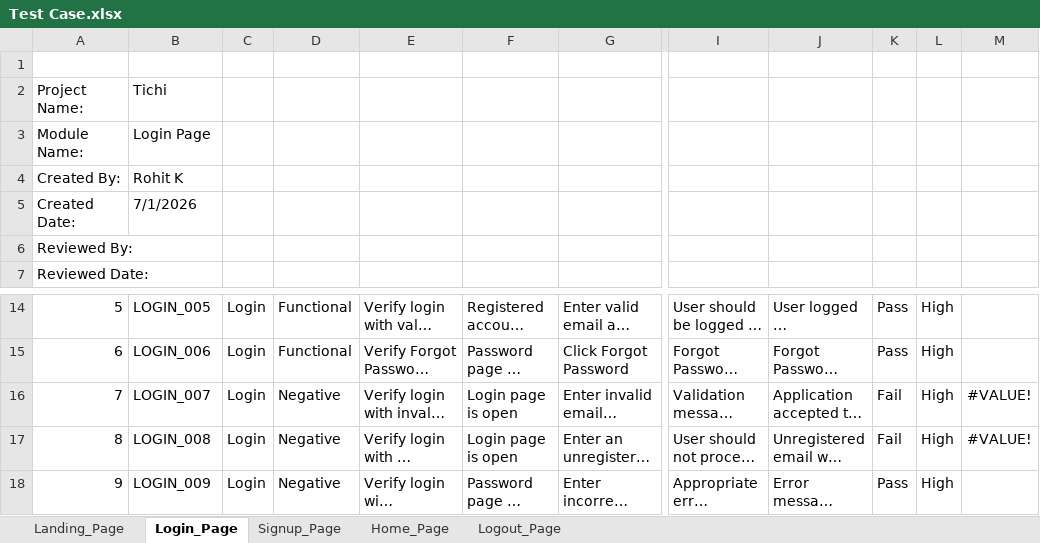
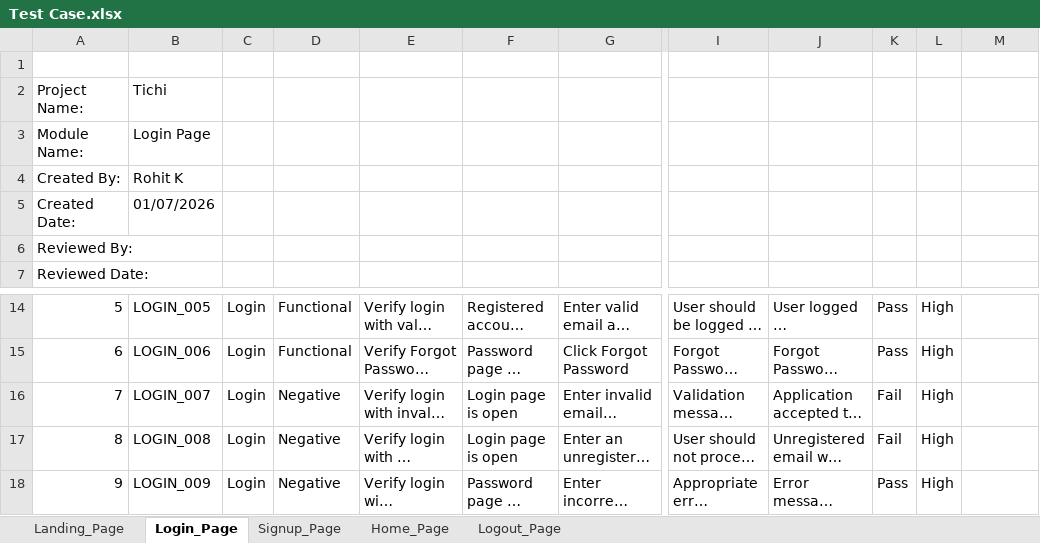
Before and after one commit to rohit06310/Tichi_Automation_Testing, an Excel workbook: TestCase/Test Case.xlsx, sheet Login_Page, drawn as a sheet; only a part is shown, gaps mark what is left out; long unchanged cells end in …; values as stored, in another font and other column widths than the file's, no borders; charts and pictures and conditional formats not drawn; the diff names each change by its address in the sheet, - before the commit and + after, or states it on an @@ line.

```diff
--- a/TestCase/Test Case.xlsx (sheet Login_Page)
+++ b/TestCase/Test Case.xlsx (sheet Login_Page)
-B5: 7/1/2026
+B5: 01/07/2026
-M16:M17: #VALUE!
+M16:M17: (empty)
```
Also changed, not shown: sheet Logout_Page, sheet Home_Page, sheet Signup_Page, sheet Landing_Page, charts or pictures.
